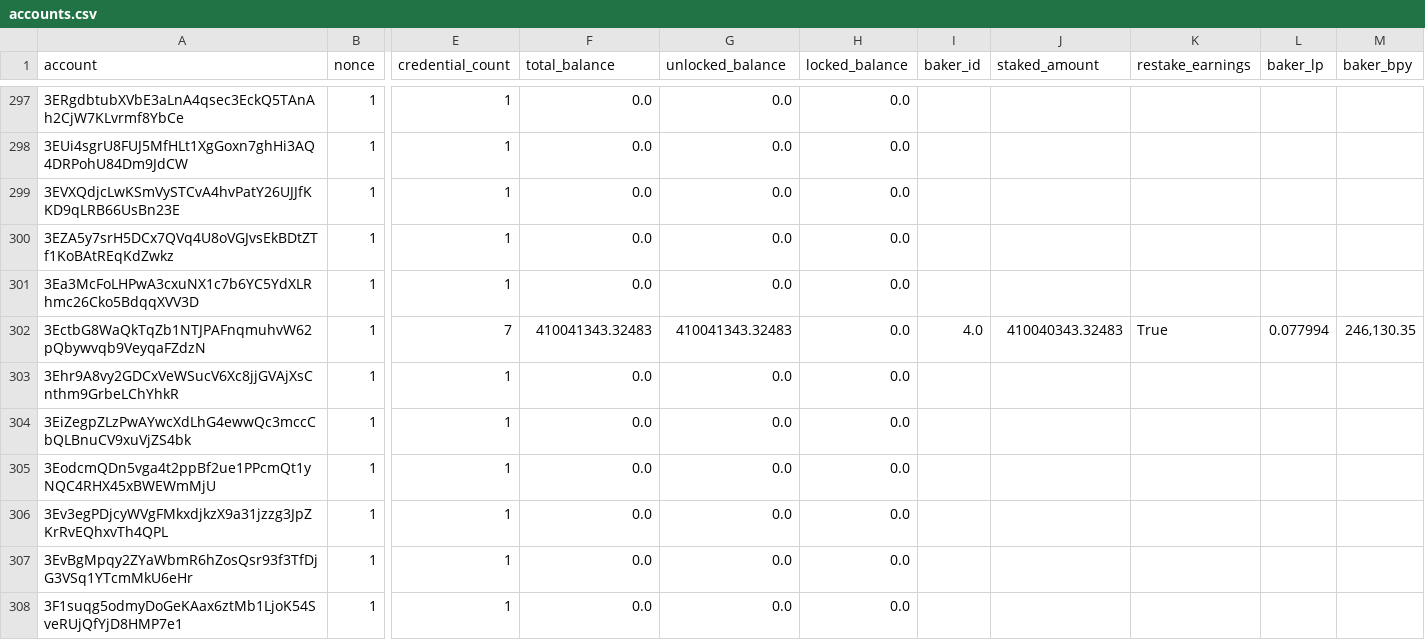
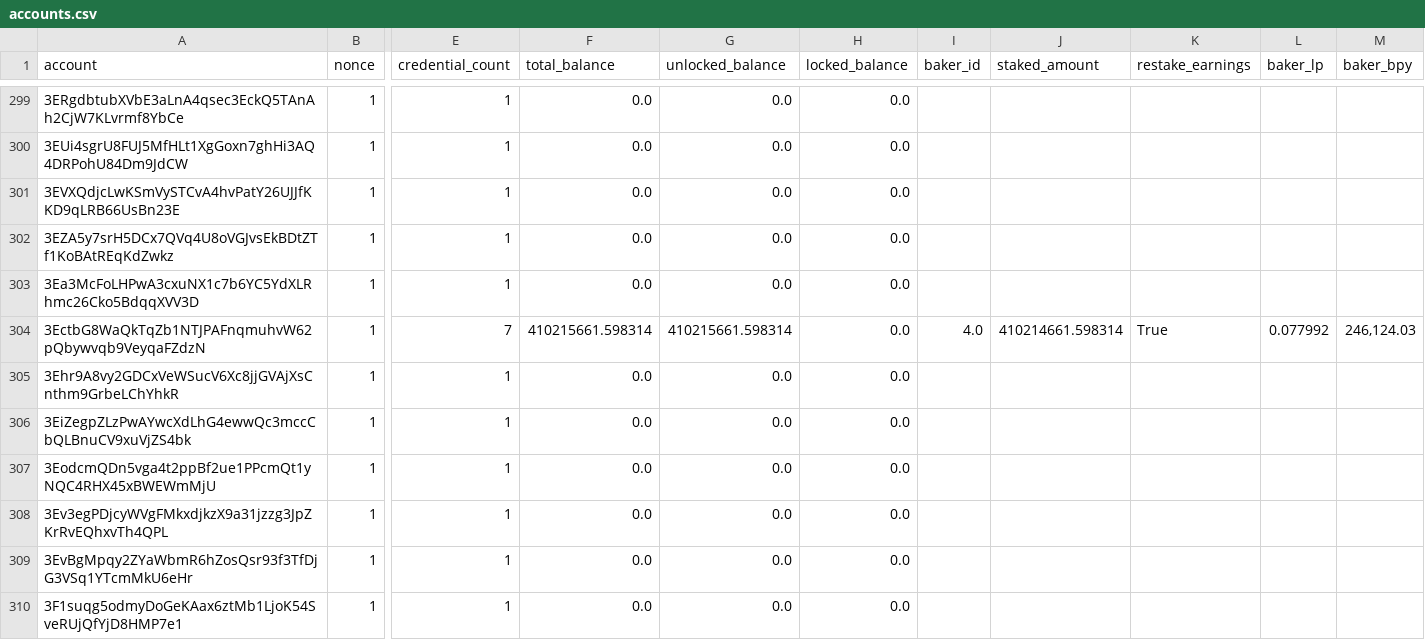
Before and after one commit to ccdexplorer/ccdexplorer-accounts, a CSV file: accounts.csv, drawn as a sheet; only a part is shown, gaps mark what is left out; addresses are those after the commit; the diff covers the shown part only; the diff names each change by its address in the sheet, - before the commit and + after, or states it on an @@ line.

```diff
--- a/accounts.csv
+++ b/accounts.csv
-F304 (total_balance): 410041343.32483
+F304 (total_balance): 410215661.598314
-G304 (unlocked_balance): 410041343.32483
+G304 (unlocked_balance): 410215661.598314
-J304 (staked_amount): 410040343.32483
+J304 (staked_amount): 410214661.598314
-L304 (baker_lp): 0.077994
+L304 (baker_lp): 0.077992
-M304 (baker_bpy): 246,130.35
+M304 (baker_bpy): 246,124.03
```
Also changed, not shown: 8 added rows and 41 edited cells elsewhere in this file.
